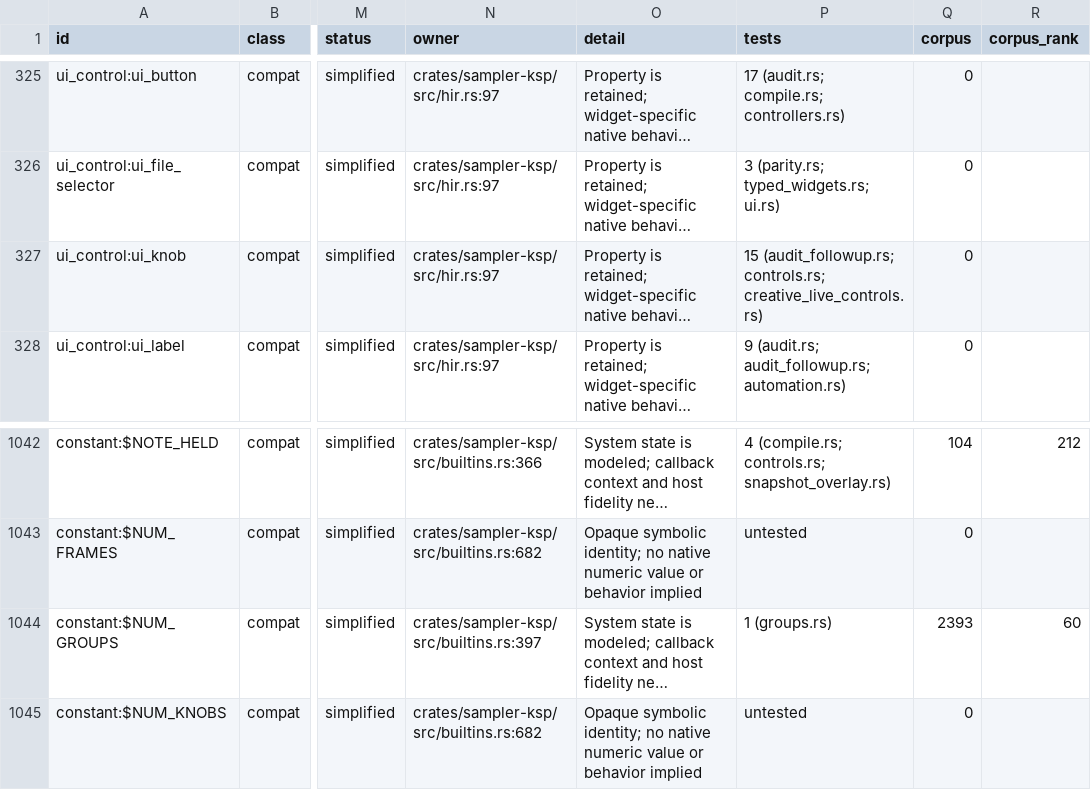
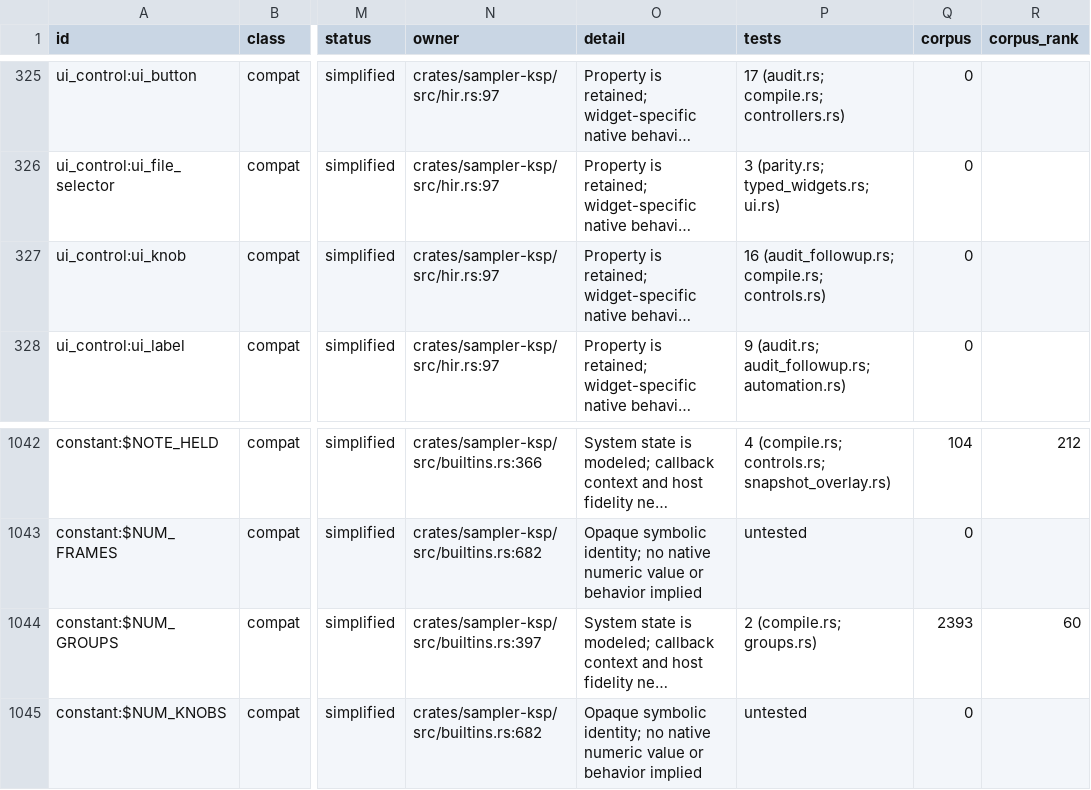
Before and after one commit to DerpcatMusic/KONTRA, a TSV file: docs/re/ksp/SYMBOLS.tsv, drawn as a sheet; only a part is shown, gaps mark what is left out; long unchanged cells end in …; the diff covers the shown part only; the diff names each change by its address in the sheet, - before the commit and + after, or states it on an @@ line.

```diff
--- a/docs/re/ksp/SYMBOLS.tsv
+++ b/docs/re/ksp/SYMBOLS.tsv
-P327 (tests): 15 (audit_followup.rs; controls.rs; creative_live_controls.rs)
+P327 (tests): 16 (audit_followup.rs; compile.rs; controls.rs)
-P1044 (tests): 1 (groups.rs)
+P1044 (tests): 2 (compile.rs; groups.rs)
```
Also changed, not shown: 7 edited cells elsewhere in this file, 3 other files.
